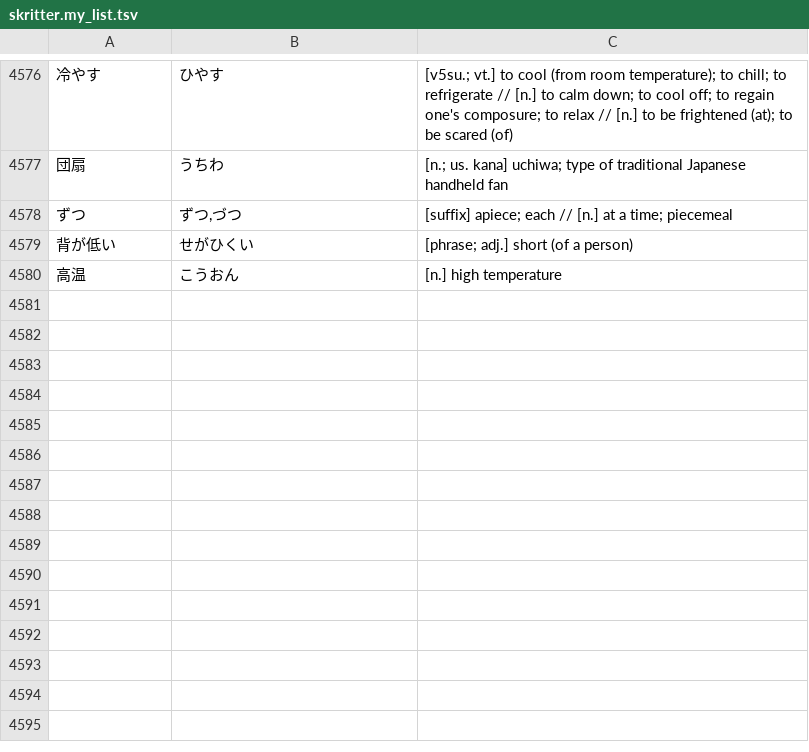
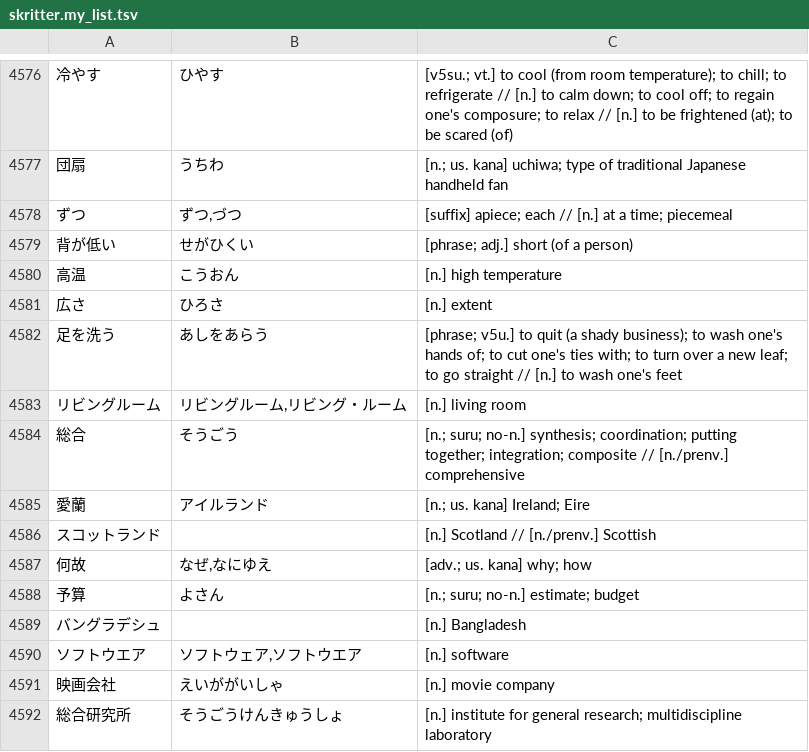
Before and after one commit to attilammagyar/jp-flashcards, a TSV file: skritter/skritter.my_list.tsv, drawn as a sheet; only a part is shown, gaps mark what is left out.

Commit message:
add words to Skritter from NHK Easy News

```diff
--- a/skritter/skritter.my_list.tsv
+++ b/skritter/skritter.my_list.tsv
@@ -4580 +4580,13 @@
 高温	こうおん	[n.] high temperature
+広さ	ひろさ	[n.] extent
+足を洗う	あしをあらう	[phrase; v5u.] to quit (a shady business); to wash one's hands of; to cut one's ties with; to turn over a new leaf; to go straight // [n.] to wash one's feet
+リビングルーム	リビングルーム,リビング・ルーム	[n.] living room
+総合	そうごう	[n.; suru; no-n.] synthesis; coordination; putting together; integration; composite // [n./prenv.] comprehensive
+愛蘭	アイルランド	[n.; us. kana] Ireland; Eire
+スコットランド		[n.] Scotland // [n./prenv.] Scottish
+何故	なぜ,なにゆえ	[adv.; us. kana] why; how
+予算	よさん	[n.; suru; no-n.] estimate; budget
+バングラデシュ		[n.] Bangladesh
+ソフトウエア	ソフトウェア,ソフトウエア	[n.] software
+映画会社	えいががいしゃ	[n.] movie company
+総合研究所	そうごうけんきゅうしょ	[n.] institute for general research; multidiscipline laboratory
```
Also changed, not shown: skritter/yomikata_blacklist.tsv.
